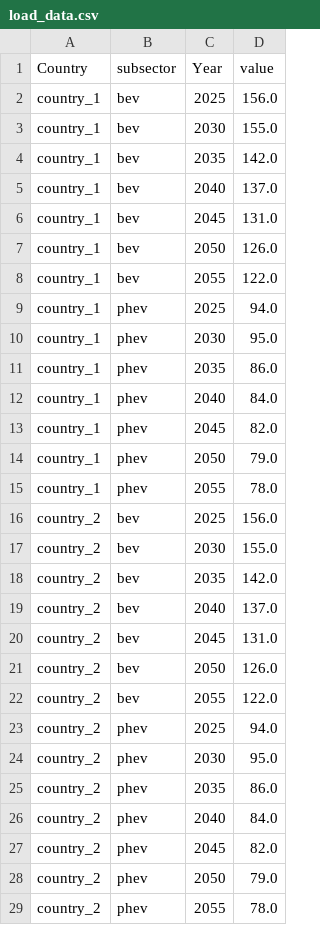
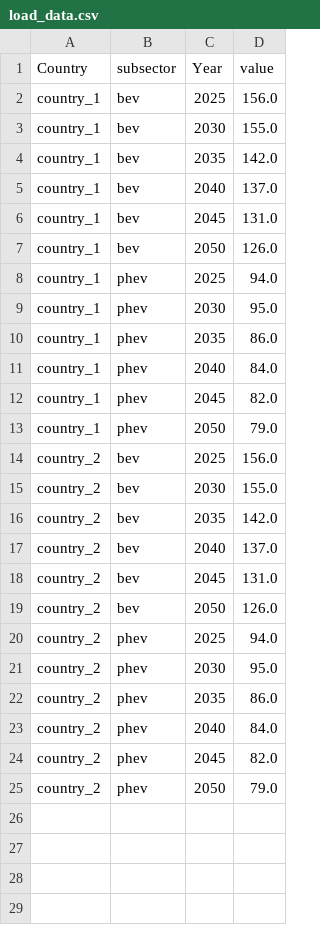
Before and after one commit to equinor/stride-data_eqn, a CSV file: global-test/ev_projection/electricity_per_vehicle_km_projections/load_data.csv, drawn as a sheet; the diff names each change by its address in the sheet, - before the commit and + after, or states it on an @@ line.

Commit message:
Truncate test model years at 2050.

```diff
--- a/global-test/ev_projection/electricity_per_vehicle_km_projections/load_data.csv
+++ b/global-test/ev_projection/electricity_per_vehicle_km_projections/load_data.csv
-row 8: country_1 | bev | 2055 | 122.0
-row 15: country_1 | phev | 2055 | 78.0
-row 22: country_2 | bev | 2055 | 122.0
-row 29: country_2 | phev | 2055 | 78.0
```
Also changed, not shown: global-test/default_projection/gdp/load_data.csv, global-test/default_projection/hdi/load_data.csv, 4 other files.
